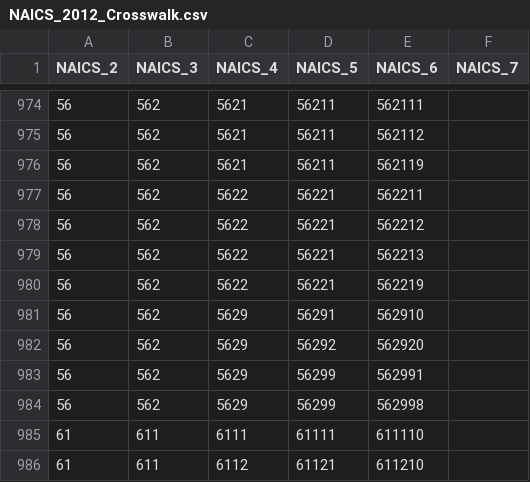
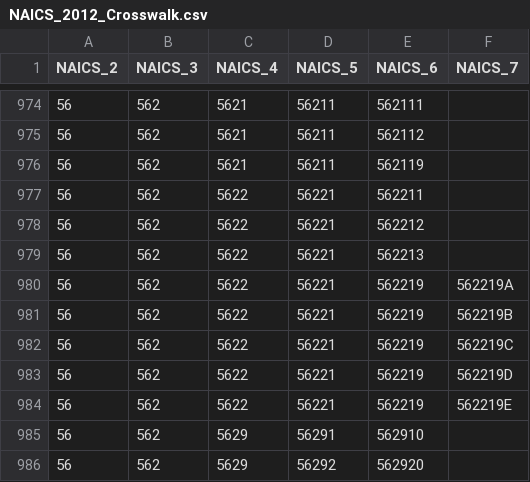
Before and after one commit to USEPA/flowsa, a CSV file: flowsa/data/NAICS_2012_Crosswalk.csv, drawn as a sheet; only a part is shown, gaps mark what is left out; the shorter side is filled out with more unchanged rows.

```diff
--- a/flowsa/data/NAICS_2012_Crosswalk.csv
+++ b/flowsa/data/NAICS_2012_Crosswalk.csv
@@ -979,3 +979,7 @@ NAICS_2,NAICS_3,NAICS_4,NAICS_5,NAICS_6,NAICS_7
 56,562,5622,56221,562213,
-56,562,5622,56221,562219,
+56,562,5622,56221,562219,562219A
+56,562,5622,56221,562219,562219B
+56,562,5622,56221,562219,562219C
+56,562,5622,56221,562219,562219D
+56,562,5622,56221,562219,562219E
 56,562,5629,56291,562910,
```
Also changed, not shown: flowsa/data/NAICS_Crosswalk_TimeSeries.csv, flowsa/data/activitytosectormapping/NAICS_Crosswalk_EPA_WFR.csv, 1 other file.
